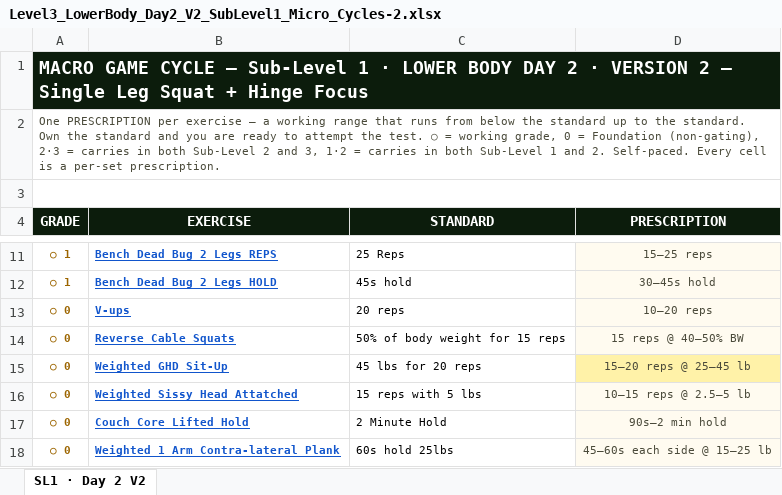
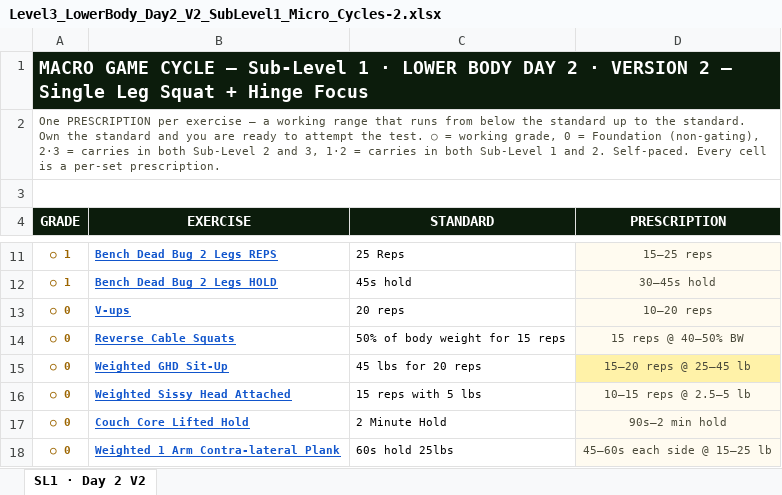
Before and after one commit to themovementgamecoach/Lower-Body-Level-3, an Excel workbook: Level3_LowerBody_Day2_V2_SubLevel1_Micro_Cycles-2.xlsx, sheet SL1 · Day 2 V2, drawn as a sheet; only a part is shown, gaps mark what is left out; values as stored, in another font and other column widths than the file's, no borders; charts and pictures not drawn; the diff names each change by its address in the sheet, - before the commit and + after, or states it on an @@ line.

```diff
--- a/Level3_LowerBody_Day2_V2_SubLevel1_Micro_Cycles-2.xlsx (sheet SL1 · Day 2 V2)
+++ b/Level3_LowerBody_Day2_V2_SubLevel1_Micro_Cycles-2.xlsx (sheet SL1 · Day 2 V2)
-B16 (EXERCISE): Weighted Sissy Head Attatched
+B16 (EXERCISE): Weighted Sissy Head Attached
```
Also changed, not shown: charts or pictures, Level3_LowerBody_Day2_V1_SubLevel1_Micro_Cycles-2.xlsx, Level3_LowerBody_Day2_V1_SubLevel2_Micro_Cycles-2.xlsx, 9 other files.
